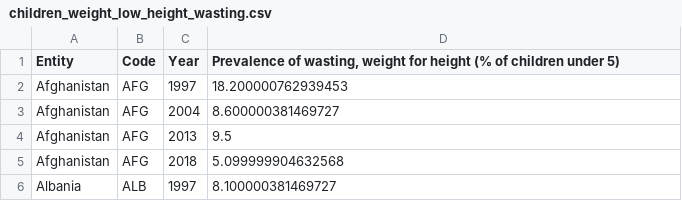
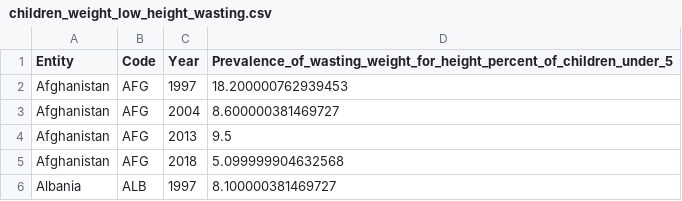
Before and after one commit to camfry17/Engr1110CropYield, a CSV file: SOURCE_DATA/children_weight_low_height_wasting.csv, drawn as a sheet; only a part is shown.

```diff
--- a/SOURCE_DATA/children_weight_low_height_wasting.csv
+++ b/SOURCE_DATA/children_weight_low_height_wasting.csv
@@ -1,2 +1,2 @@
-Entity,Code,Year,"Prevalence of wasting, weight for height (% of children under 5)"
+Entity,Code,Year,"Prevalence_of_wasting_weight_for_height_percent_of_children_under_5"
 Afghanistan,AFG,1997,18.200000762939453
```
Also changed, not shown: SOURCE_DATA/children_under_5_stunting.csv, SOURCE_DATA/children_underweight.csv, 7 other files.
